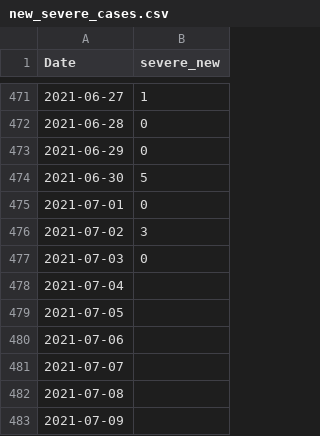
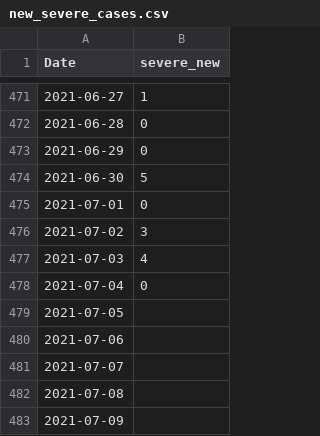
Before and after one commit to asafpr/COVID19_data, a CSV file: new_severe_cases.csv, drawn as a sheet; only a part is shown, gaps mark what is left out.

Commit message:
Update Jul-05

```diff
--- a/new_severe_cases.csv
+++ b/new_severe_cases.csv
@@ -476,4 +476,4 @@ Date,severe_new
 2021-07-02,3
-2021-07-03,0
-2021-07-04,
+2021-07-03,4
+2021-07-04,0
 2021-07-05,
```
